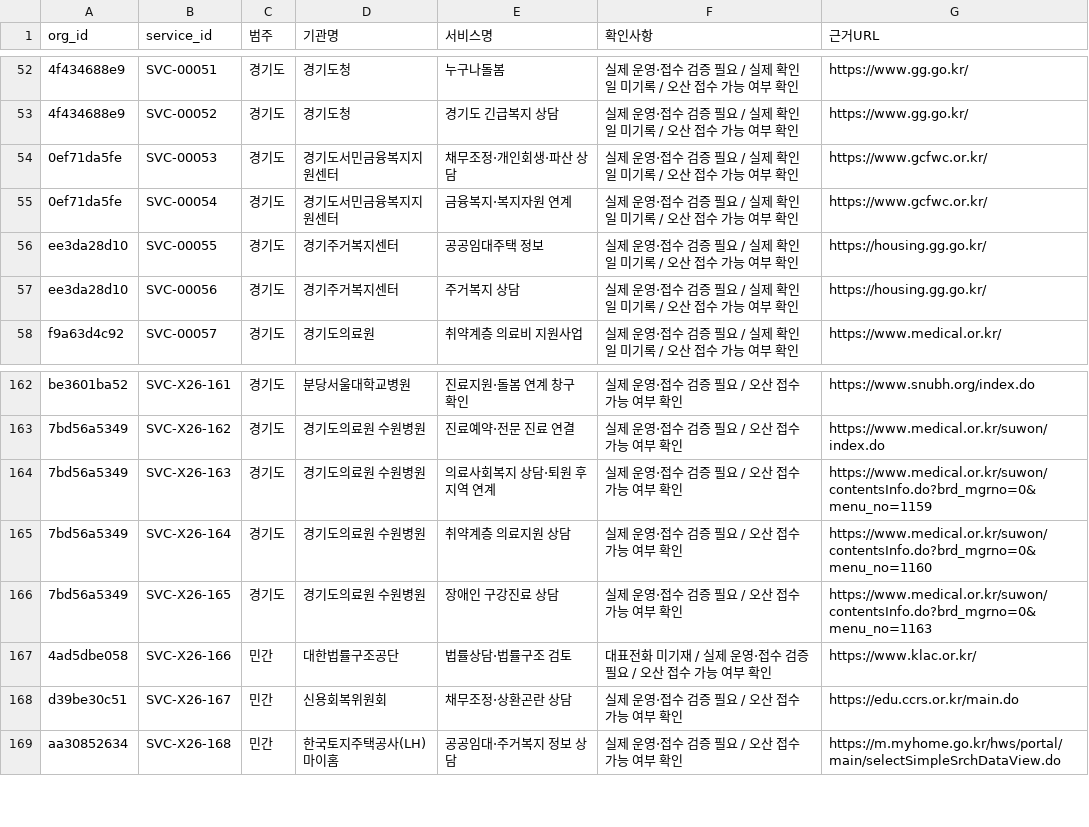
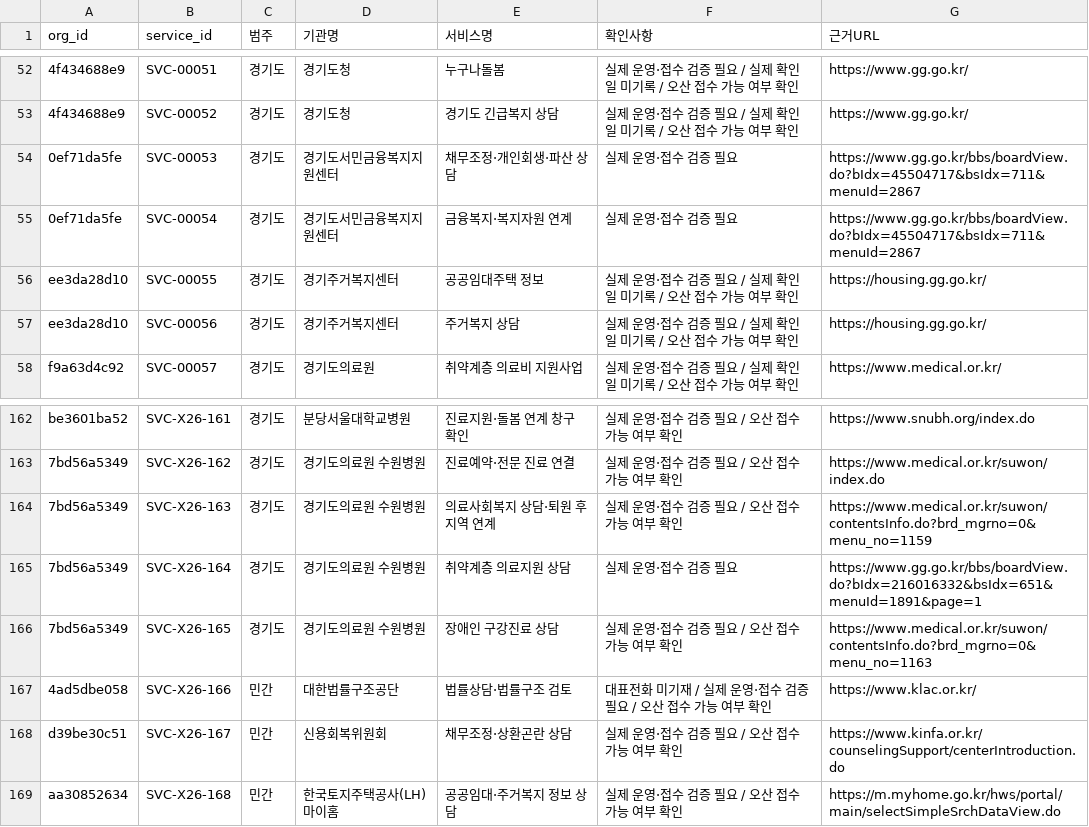
Before and after one commit to daily-jh/osansegyo-welfare-resources, a CSV file: docs/review-queue.csv, drawn as a sheet; only a part is shown, gaps mark what is left out; the diff covers the shown part only; the diff names each change by its address in the sheet, - before the commit and + after, or states it on an @@ line.

```diff
--- a/docs/review-queue.csv
+++ b/docs/review-queue.csv
-F54:F55 (확인사항): 실제 운영·접수 검증 필요 / 실제 확인일 미기록 / 오산 접수 가능 여부 확인
+F54:F55 (확인사항): 실제 운영·접수 검증 필요
-G54:G55 (근거URL): https://www.gcfwc.or.kr/
+G54:G55 (근거URL): https://www.gg.go.kr/bbs/boardView.do?bIdx=45504717&bsIdx=711&menuId=2867
-F165 (확인사항): 실제 운영·접수 검증 필요 / 오산 접수 가능 여부 확인
+F165 (확인사항): 실제 운영·접수 검증 필요
-G165 (근거URL): https://www.medical.or.kr/suwon/contentsInfo.do?brd_mgrno=0&menu_no=1160
+G165 (근거URL): https://www.gg.go.kr/bbs/boardView.do?bIdx=216016332&bsIdx=651&menuId=1891&page=1
-G168 (근거URL): https://edu.ccrs.or.kr/main.do
+G168 (근거URL): https://www.kinfa.or.kr/counselingSupport/centerIntroduction.do
```
Also changed, not shown: 7 added rows and 20 edited cells elsewhere in this file, data/verification_log.csv, 8 other files.
